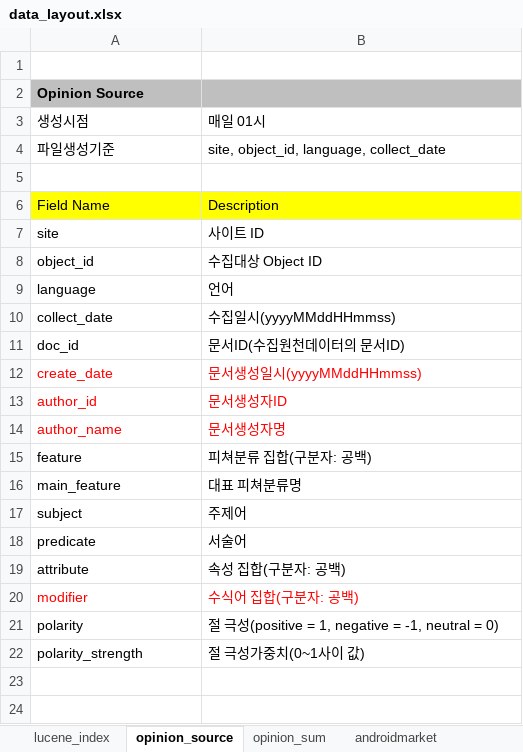
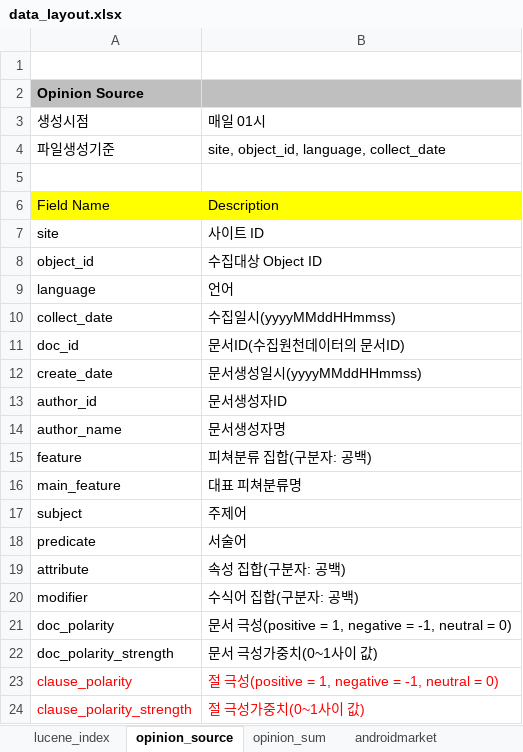
Before and after one commit to NathanaelFebrianto/sonya, an Excel workbook: social-analytics/social-analytics-collector/doc/data_layout.xlsx, sheet opinion_source, drawn as a sheet; values as stored, in another font and other column widths than the file's, no borders; addresses are those after the commit; the diff names each change by its address in the sheet, - before the commit and + after, or states it on an @@ line.

```diff
--- a/social-analytics/social-analytics-collector/doc/data_layout.xlsx (sheet opinion_source)
+++ b/social-analytics/social-analytics-collector/doc/data_layout.xlsx (sheet opinion_source)
-A12:B14 text colour: #FF0000
+A12:B14 text colour: black
-A20:B20 text colour: #FF0000
+A20:B20 text colour: black
+row 21: doc_polarity | 문서 극성(positive = 1, negative = -1, neutral = 0)
+row 22: doc_polarity_strength | 문서 극성가중치(0~1사이 값)
-A23: polarity
+A23: clause_polarity
-A23:B24 text colour: black
+A23:B24 text colour: #FF0000
-A24: polarity_strength
+A24: clause_polarity_strength
```
Also changed, not shown: sheet lucene_index.
